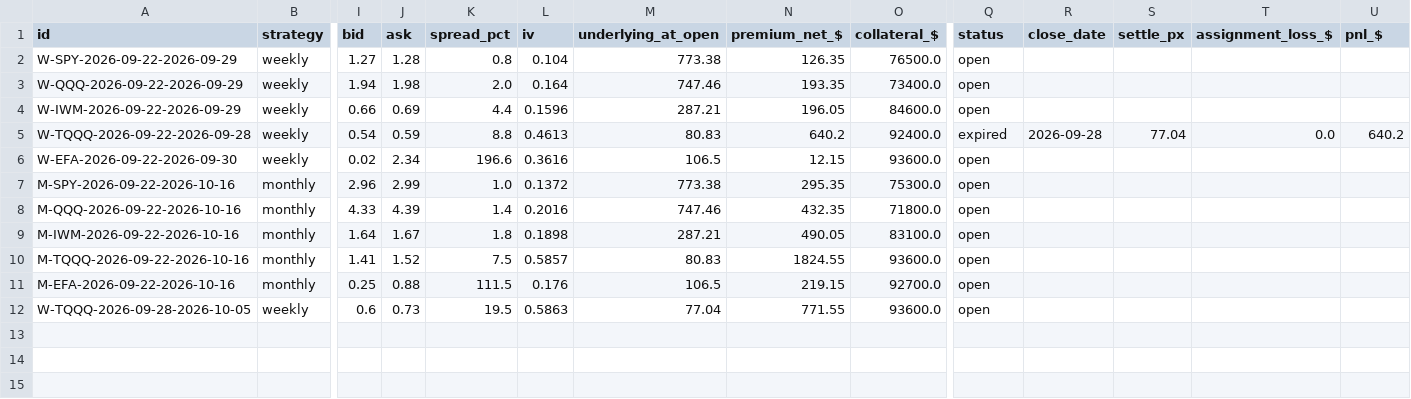
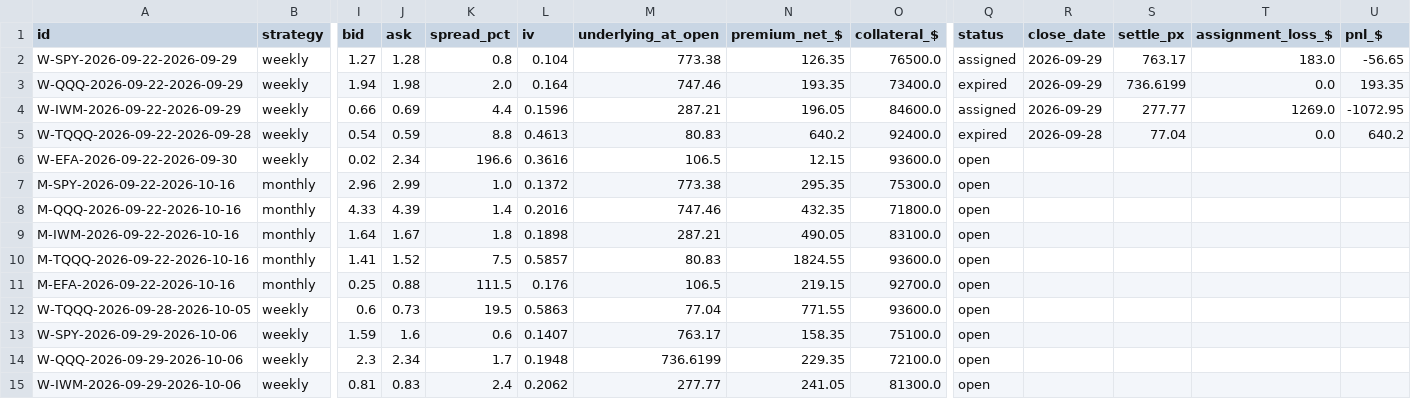
Before and after one commit to Moopheus1/Quant-Records, a CSV file: puts/data/etfs/ledger.csv, drawn as a sheet; only a part is shown, gaps mark what is left out; rows hold the shown columns only; the diff names each change by its address in the sheet, - before the commit and + after, or states it on an @@ line.

```diff
--- a/puts/data/etfs/ledger.csv
+++ b/puts/data/etfs/ledger.csv
-Q2 (status): open
+Q2 (status): assigned
-R2:R4 (close_date): (empty)
+R2:R4 (close_date): 2026-09-29
-S2 (settle_px): (empty)
+S2 (settle_px): 763.17
-T2 (assignment_loss_$): (empty)
+T2 (assignment_loss_$): 183.0
-U2 (pnl_$): (empty)
+U2 (pnl_$): -56.65
-Q3 (status): open
+Q3 (status): expired
-S3 (settle_px): (empty)
+S3 (settle_px): 736.6199
-T3 (assignment_loss_$): (empty)
+T3 (assignment_loss_$): 0.0
-U3 (pnl_$): (empty)
+U3 (pnl_$): 193.35
-Q4 (status): open
+Q4 (status): assigned
-S4 (settle_px): (empty)
+S4 (settle_px): 277.77
-T4 (assignment_loss_$): (empty)
+T4 (assignment_loss_$): 1269.0
-U4 (pnl_$): (empty)
+U4 (pnl_$): -1072.95
+row 13: W-SPY-2026-09-29-2026-10-06 | weekly | 1.59 | 1.6 | 0.6 | 0.1407 | 763.17 | 158.35 | 75100.0 | open
+row 14: W-QQQ-2026-09-29-2026-10-06 | weekly | 2.3 | 2.34 | 1.7 | 0.1948 | 736.6199 | 229.35 | 72100.0 | open
+row 15: W-IWM-2026-09-29-2026-10-06 | weekly | 0.81 | 0.83 | 2.4 | 0.2062 | 277.77 | 241.05 | 81300.0 | open
```
Also changed, not shown: puts/data/etfs/closes.csv, puts/data/etfs/equity.csv, 4 other files.
